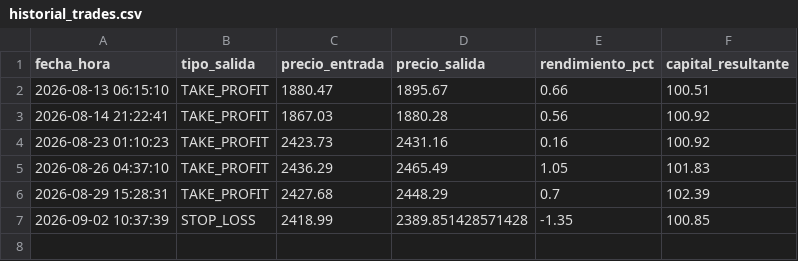
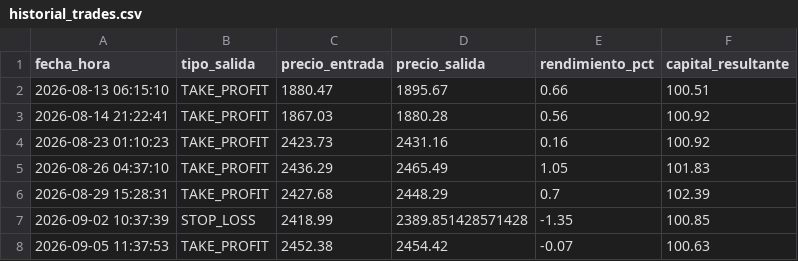
Before and after one commit to juampy1996/trading-bot-eth, a CSV file: historial_trades.csv, drawn as a sheet; the diff names each change by its address in the sheet, - before the commit and + after, or states it on an @@ line.

Commit message:
Auto-update estado e historial bot

```diff
--- a/historial_trades.csv
+++ b/historial_trades.csv
+row 8: 2026-09-05 11:37:53 | TAKE_PROFIT | 2452.38 | 2454.42 | -0.07 | 100.63
```
Also changed, not shown: 1 other file.
